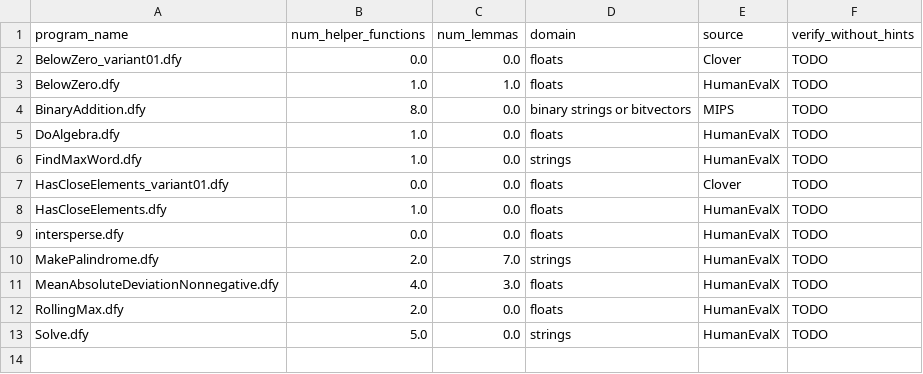
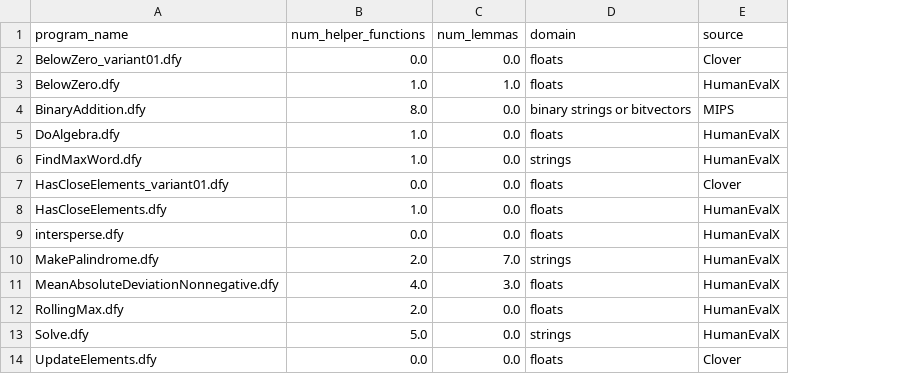
Before and after one commit to ChloeL19/DafnyBench, a CSV file: programs/characteristics.csv, drawn as a sheet; removed rows and columns are numbered as before the commit, all else as after; the diff names each change by its address in the sheet, - before the commit and + after, or states it on an @@ line.

Commit message:
updated program characteristics

```diff
--- a/programs/characteristics.csv
+++ b/programs/characteristics.csv
-column F (verify_without_hints), rows 2-13: all TODO
+row 14: UpdateElements.dfy | 0.0 | 0.0 | floats | Clover
```
